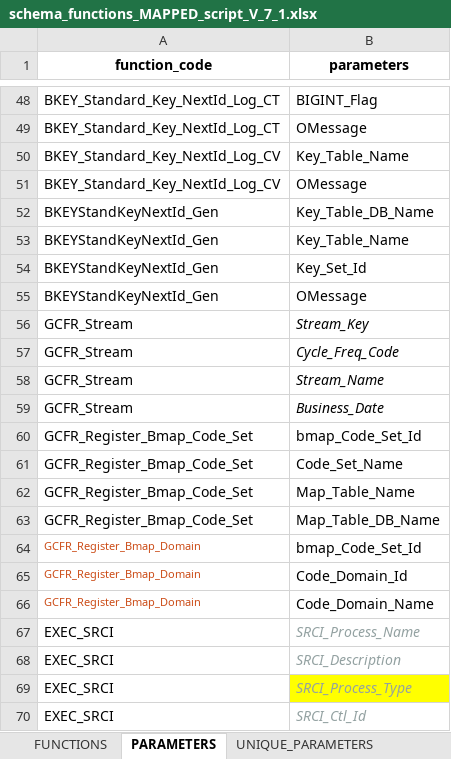
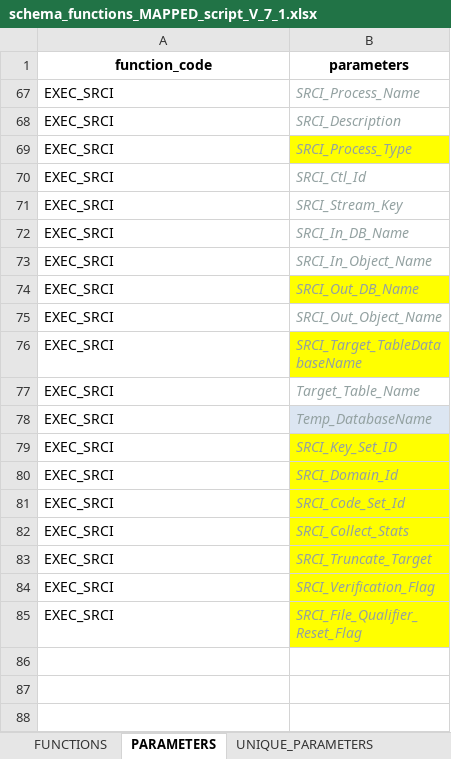
Before and after one commit to MohamedReda2342/ETL_Framework, an Excel workbook: schema_functions_MAPPED_script_V_7_1.xlsx, sheet PARAMETERS, drawn as a sheet; only a part is shown, gaps mark what is left out; the shorter side is filled out with more unchanged rows; values as stored, in another font and other column widths than the file's, no borders; the diff covers the shown part only; the diff names each change by its address in the sheet, - before the commit and + after, or states it on an @@ line.

```diff
--- a/schema_functions_MAPPED_script_V_7_1.xlsx (sheet PARAMETERS)
+++ b/schema_functions_MAPPED_script_V_7_1.xlsx (sheet PARAMETERS)
@@ row 48 hidden: BKEY_Standard_Key_NextId_Log_CT | BIGINT_Flag @@
@@ row 49 hidden: BKEY_Standard_Key_NextId_Log_CT | OMessage @@
@@ row 50 hidden: BKEY_Standard_Key_NextId_Log_CV | Key_Table_Name @@
@@ row 51 hidden: BKEY_Standard_Key_NextId_Log_CV | OMessage @@
@@ row 52 hidden: BKEYStandKeyNextId_Gen | Key_Table_DB_Name @@
@@ row 53 hidden: BKEYStandKeyNextId_Gen | Key_Table_Name @@
@@ row 54 hidden: BKEYStandKeyNextId_Gen | Key_Set_Id @@
@@ row 55 hidden: BKEYStandKeyNextId_Gen | OMessage @@
@@ row 56 hidden: GCFR_Stream | Stream_Key @@
@@ row 57 hidden: GCFR_Stream | Cycle_Freq_Code @@
@@ row 58 hidden: GCFR_Stream | Stream_Name @@
@@ row 59 hidden: GCFR_Stream | Business_Date @@
@@ row 60 hidden: GCFR_Register_Bmap_Code_Set | bmap_Code_Set_Id @@
@@ row 61 hidden: GCFR_Register_Bmap_Code_Set | Code_Set_Name @@
@@ row 62 hidden: GCFR_Register_Bmap_Code_Set | Map_Table_Name @@
@@ row 63 hidden: GCFR_Register_Bmap_Code_Set | Map_Table_DB_Name @@
@@ row 64 hidden: GCFR_Register_Bmap_Domain | bmap_Code_Set_Id @@
@@ row 65 hidden: GCFR_Register_Bmap_Domain | Code_Domain_Id @@
@@ row 66 hidden: GCFR_Register_Bmap_Domain | Code_Domain_Name @@
```
Also changed, not shown: 1 removed row and 79 hidden or unhidden rows elsewhere in this sheet, sheet UNIQUE_PARAMETERS, sheet FUNCTIONS, hidden cells, 1 other file.
